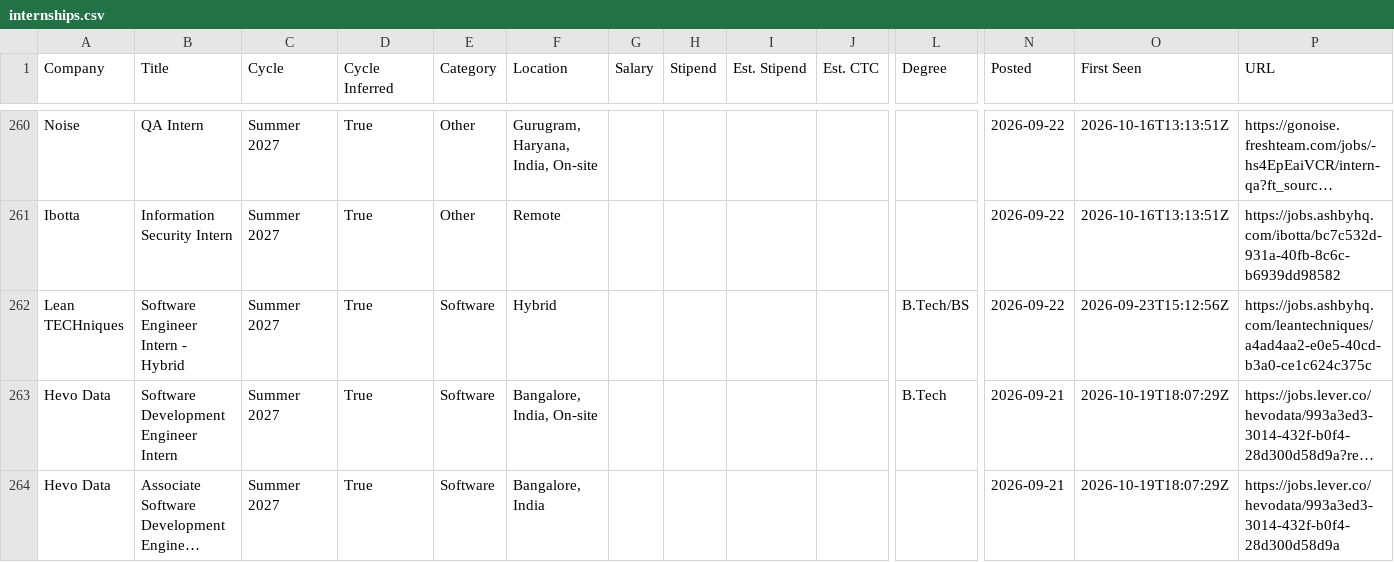
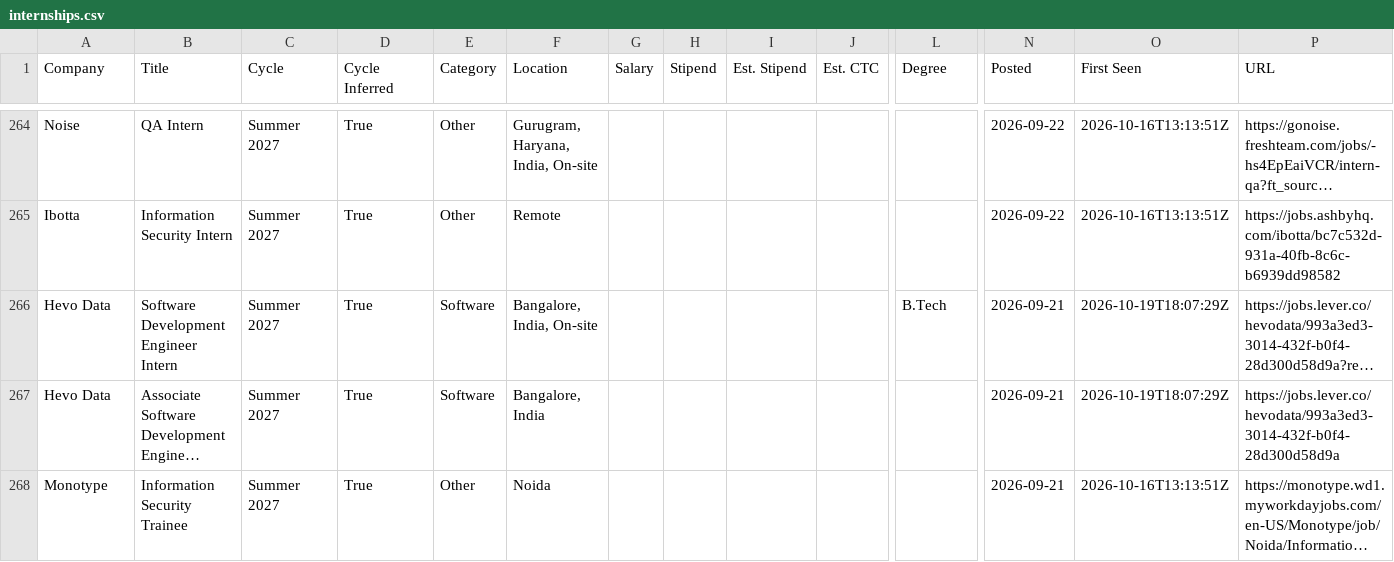
Before and after one commit to lcs2024016-arch/intern-work, a CSV file: data/internships.csv, drawn as a sheet; only a part is shown, gaps mark what is left out; the shorter side is filled out with more unchanged rows; long unchanged cells end in …; removed rows and columns are numbered as before the commit, all else as after; rows hold the shown columns only; the diff covers the shown part only; the diff names each change by its address in the sheet, - before the commit and + after, or states it on an @@ line.

Commit message:
chore: update internships (2026-11-17 22:12 UTC)

```diff
--- a/data/internships.csv
+++ b/data/internships.csv
-row 262: Lean TECHniques | Software Engineer Intern - Hybrid | Summer 2027 | True | Software | Hybrid |  |  |  |  | B.Tech/BS | 2026-09-22 | 2026-09-23T15:12:56Z | https://jobs.ashbyhq.com/leantechniques/a4ad4aa2-e0e5-40cd-b3a0-ce1c624c375c
```
Also changed, not shown: 7 added rows, 3 removed rows, 1 moved row and 5 edited cells elsewhere in this file, 12 other files.
